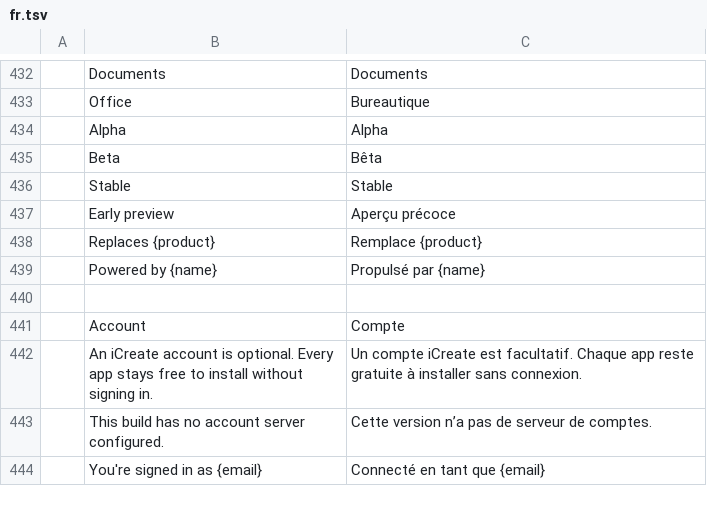
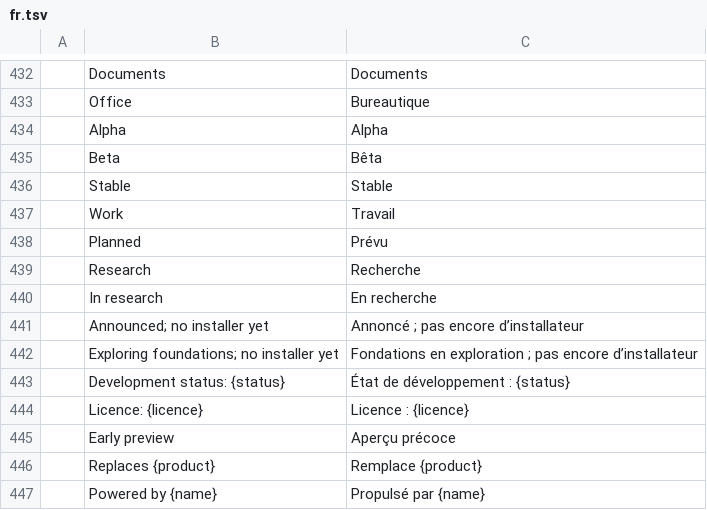
Before and after one commit to iCreativate/icreate-launcher, a TSV file: crates/ui-egui/src/i18n/fr.tsv, drawn as a sheet; only a part is shown, gaps mark what is left out; the shorter side is filled out with more unchanged rows; the diff names each change by its address in the sheet, - before the commit and + after, or states it on an @@ line.

```diff
--- a/crates/ui-egui/src/i18n/fr.tsv
+++ b/crates/ui-egui/src/i18n/fr.tsv
+row 437:  | Work | Travail
+row 438:  | Planned | Prévu
+row 439:  | Research | Recherche
+row 440:  | In research | En recherche
+row 441:  | Announced; no installer yet | Annoncé ; pas encore d’installateur
+row 442:  | Exploring foundations; no installer yet | Fondations en exploration ; pas encore d’installateur
+row 443:  | Development status: {status} | État de développement : {status}
+row 444:  | Licence: {licence} | Licence : {licence}
```
Also changed, not shown: crates/ui-egui/src/i18n/de.tsv, crates/ui-egui/src/i18n/es.tsv, 36 other files.
